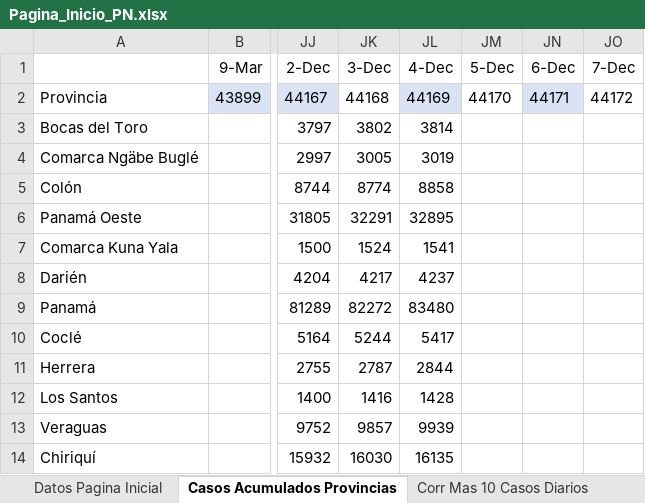
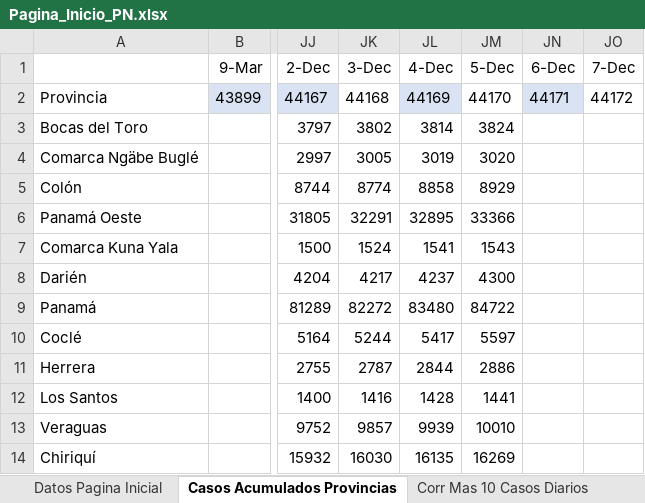
Before and after one commit to Sud-Austral/Datos_Panama, an Excel workbook: datacovidpa/Pagina_Inicio_PN.xlsx, sheet Casos Acumulados Provincias, drawn as a sheet; only a part is shown, gaps mark what is left out; values as stored, in another font and other column widths than the file's, no borders; table styles not drawn; the diff names each change by its address in the sheet, - before the commit and + after, or states it on an @@ line.

```diff
--- a/datacovidpa/Pagina_Inicio_PN.xlsx (sheet Casos Acumulados Provincias)
+++ b/datacovidpa/Pagina_Inicio_PN.xlsx (sheet Casos Acumulados Provincias)
-JM3 (5-Dec): (empty)
+JM3 (5-Dec): 3824
-JM4 (5-Dec): (empty)
+JM4 (5-Dec): 3020
-JM5 (5-Dec): (empty)
+JM5 (5-Dec): 8929
-JM6 (5-Dec): (empty)
+JM6 (5-Dec): 33366
-JM7 (5-Dec): (empty)
+JM7 (5-Dec): 1543
-JM8 (5-Dec): (empty)
+JM8 (5-Dec): 4300
-JM9 (5-Dec): (empty)
+JM9 (5-Dec): 84722
-JM10 (5-Dec): (empty)
+JM10 (5-Dec): 5597
-JM11 (5-Dec): (empty)
+JM11 (5-Dec): 2886
-JM12 (5-Dec): (empty)
+JM12 (5-Dec): 1441
-JM13 (5-Dec): (empty)
+JM13 (5-Dec): 10010
-JM14 (5-Dec): (empty)
+JM14 (5-Dec): 16269
```
Also changed, not shown: 2 other files.
